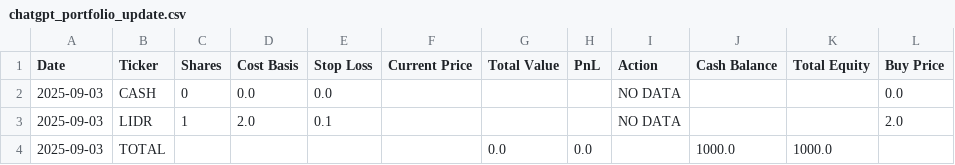
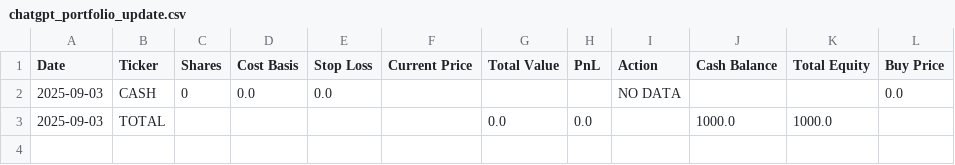
Before and after one commit to mrjeffreyweiss/ChatGPT-Micro-Cap-Experiment, a CSV file: Start Your Own/chatgpt_portfolio_update.csv, drawn as a sheet; the diff names each change by its address in the sheet, - before the commit and + after, or states it on an @@ line.

Commit message:
delete LIDR

```diff
--- a/Start Your Own/chatgpt_portfolio_update.csv
+++ b/Start Your Own/chatgpt_portfolio_update.csv
-row 3: 2025-09-03 | LIDR | 1 | 2.0 | 0.1 |  |  |  | NO DATA |  |  | 2.0
```
